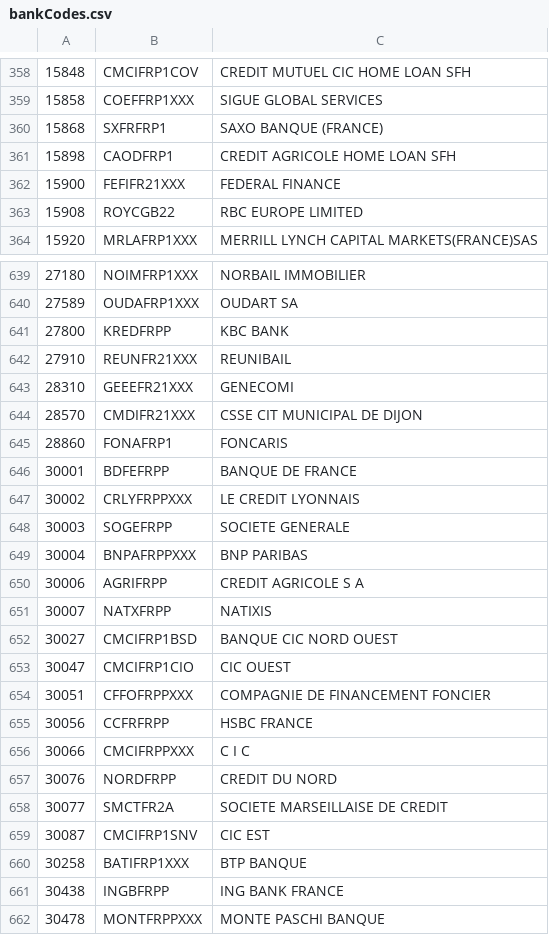
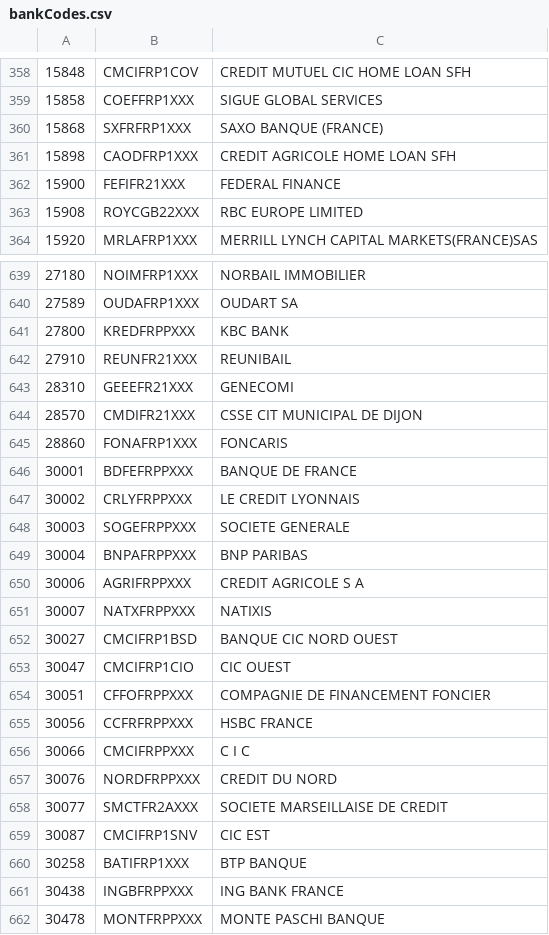
Before and after one commit to GregoireHebert/iban-constructor, a CSV file: lib/bankCodes.csv, drawn as a sheet; only a part is shown, gaps mark what is left out; the diff covers the shown part only.

Commit message:
update BIC code list

```diff
--- a/lib/bankCodes.csv
+++ b/lib/bankCodes.csv
@@ -359,6 +359,6 @@
 15858;COEFFRP1XXX;SIGUE GLOBAL SERVICES
-15868;SXFRFRP1;SAXO BANQUE (FRANCE)
-15898;CAODFRP1;CREDIT AGRICOLE HOME LOAN SFH
+15868;SXFRFRP1XXX;SAXO BANQUE (FRANCE)
+15898;CAODFRP1XXX;CREDIT AGRICOLE HOME LOAN SFH
 15900;FEFIFR21XXX;FEDERAL FINANCE
-15908;ROYCGB22;RBC EUROPE LIMITED
+15908;ROYCGB22XXX;RBC EUROPE LIMITED
 15920;MRLAFRP1XXX;MERRILL LYNCH CAPITAL MARKETS(FRANCE)SAS
@@ -640,3 +640,3 @@
 27589;OUDAFRP1XXX;OUDART SA
-27800;KREDFRPP;KBC BANK
+27800;KREDFRPPXXX;KBC BANK
 27910;REUNFR21XXX;REUNIBAIL
@@ -644,9 +644,9 @@
 28570;CMDIFR21XXX;CSSE CIT MUNICIPAL DE DIJON
-28860;FONAFRP1;FONCARIS
-30001;BDFEFRPP;BANQUE DE FRANCE
+28860;FONAFRP1XXX;FONCARIS
+30001;BDFEFRPPXXX;BANQUE DE FRANCE
 30002;CRLYFRPPXXX;LE CREDIT LYONNAIS
-30003;SOGEFRPP;SOCIETE GENERALE
+30003;SOGEFRPPXXX;SOCIETE GENERALE
 30004;BNPAFRPPXXX;BNP PARIBAS
-30006;AGRIFRPP;CREDIT AGRICOLE S A
-30007;NATXFRPP;NATIXIS
+30006;AGRIFRPPXXX;CREDIT AGRICOLE S A
+30007;NATXFRPPXXX;NATIXIS
 30027;CMCIFRP1BSD;BANQUE CIC NORD OUEST
@@ -654,9 +654,9 @@
 30051;CFFOFRPPXXX;COMPAGNIE DE FINANCEMENT FONCIER
-30056;CCFRFRPP;HSBC FRANCE
+30056;CCFRFRPPXXX;HSBC FRANCE
 30066;CMCIFRPPXXX;C I C
-30076;NORDFRPP;CREDIT DU NORD
-30077;SMCTFR2A;SOCIETE MARSEILLAISE DE CREDIT
+30076;NORDFRPPXXX;CREDIT DU NORD
+30077;SMCTFR2AXXX;SOCIETE MARSEILLAISE DE CREDIT
 30087;CMCIFRP1SNV;CIC EST
 30258;BATIFRP1XXX;BTP BANQUE
-30438;INGBFRPP;ING BANK FRANCE
+30438;INGBFRPPXXX;ING BANK FRANCE
 30478;MONTFRPPXXX;MONTE PASCHI BANQUE
```
Also changed, not shown: 71 edited cells elsewhere in this file, 1 other file.
